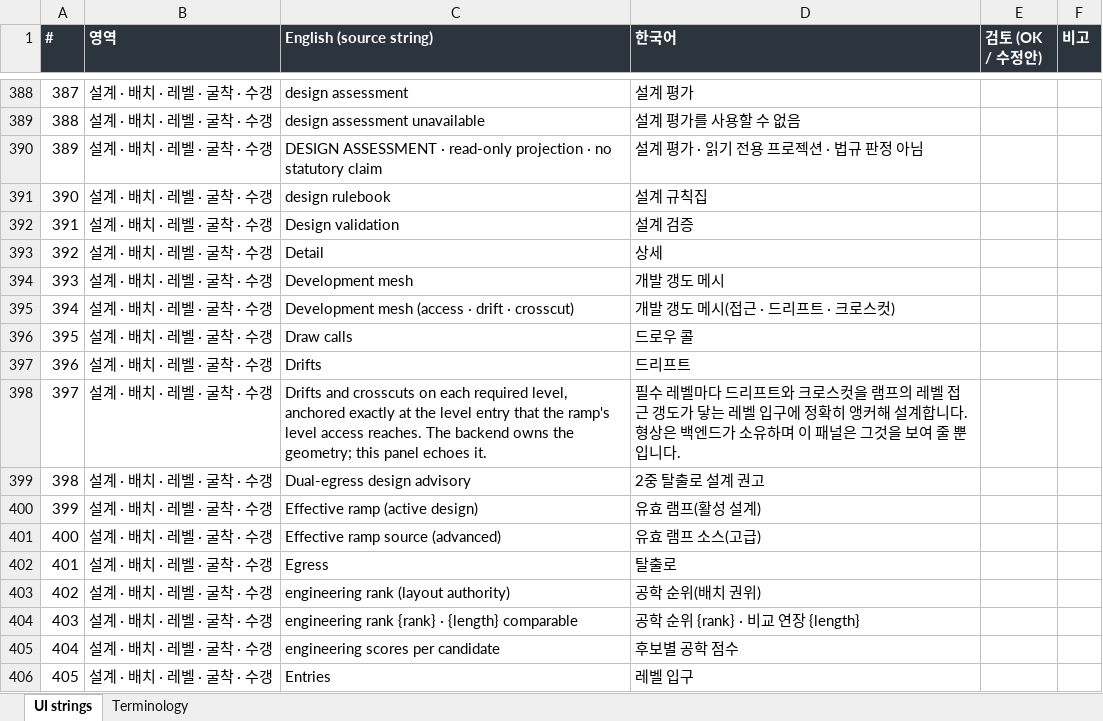
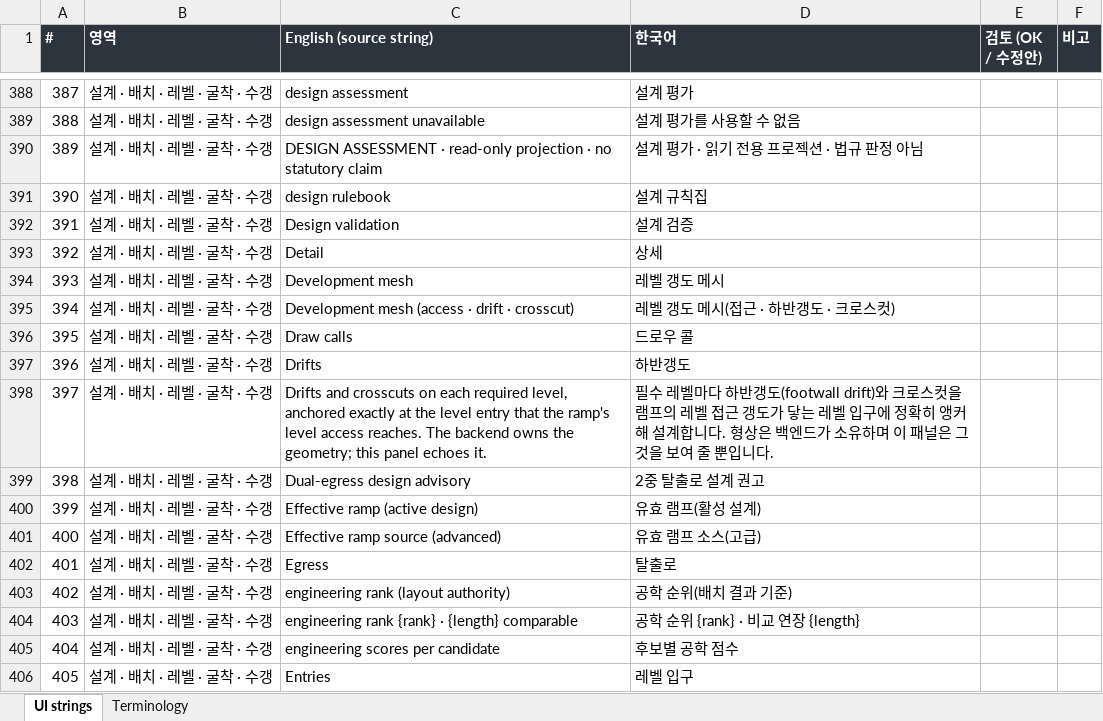
Before and after one commit to junhpark/minegen-ai, an Excel workbook: docs/i18n/glossary-ko-en.xlsx, sheet UI strings, drawn as a sheet; only a part is shown, gaps mark what is left out; values as stored, in another font and other column widths than the file's, no borders; the diff covers the shown part only; the diff names each change by its address in the sheet, - before the commit and + after, or states it on an @@ line.

```diff
--- a/docs/i18n/glossary-ko-en.xlsx (sheet UI strings)
+++ b/docs/i18n/glossary-ko-en.xlsx (sheet UI strings)
-D394 (한국어): 개발 갱도 메시
+D394 (한국어): 레벨 갱도 메시
-D395 (한국어): 개발 갱도 메시(접근 · 드리프트 · 크로스컷)
+D395 (한국어): 레벨 갱도 메시(접근 · 하반갱도 · 크로스컷)
-D397 (한국어): 드리프트
+D397 (한국어): 하반갱도
-D398 (한국어): …벨마다 드리프트와 크로…
+D398 (한국어): …벨마다 하반갱도(footwall drift)와 크로…
-D403 (한국어): 공학 순위(배치 권위)
+D403 (한국어): 공학 순위(배치 결과 기준)
```
Also changed, not shown: 127 edited cells elsewhere in this sheet, sheet Terminology, 3 other files.
